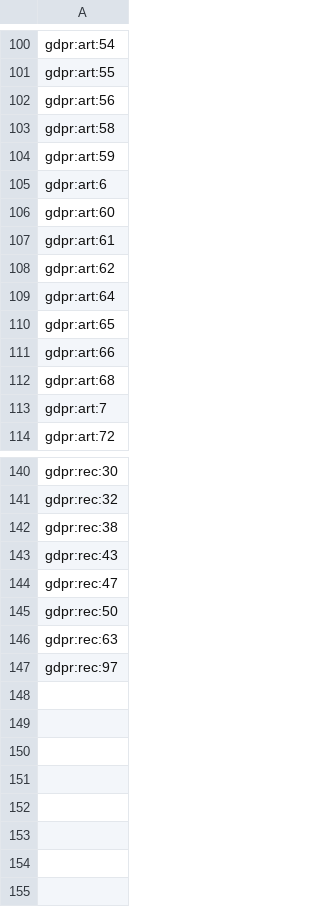
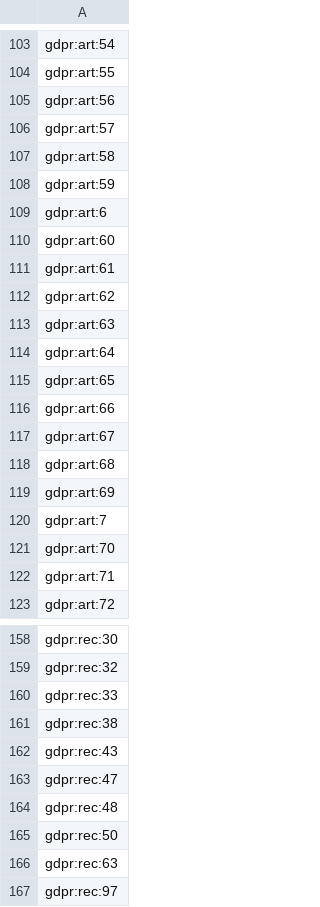
Before and after one commit to sasaOrnella/eu-reg-rag-eval, a CSV file: eval/dev_pilot_p1/locked_test_excluded_evidence_units.csv, drawn as a sheet; only a part is shown, gaps mark what is left out; the diff covers the shown part only.

Commit message:
Archive gdpr-02 v3 and reserve its evidence units

```diff
--- a/eval/dev_pilot_p1/locked_test_excluded_evidence_units.csv
+++ b/eval/dev_pilot_p1/locked_test_excluded_evidence_units.csv
@@ -102,2 +105,3 @@ gdpr:art:55
 gdpr:art:56
+gdpr:art:57
 gdpr:art:58
@@ -108,2 +112,3 @@ gdpr:art:61
 gdpr:art:62
+gdpr:art:63
 gdpr:art:64
@@ -111,4 +116,8 @@ gdpr:art:65
 gdpr:art:66
+gdpr:art:67
 gdpr:art:68
+gdpr:art:69
 gdpr:art:7
+gdpr:art:70
+gdpr:art:71
 gdpr:art:72
@@ -141,2 +159,3 @@ gdpr:rec:30
 gdpr:rec:32
+gdpr:rec:33
 gdpr:rec:38
@@ -144,2 +163,3 @@ gdpr:rec:43
 gdpr:rec:47
+gdpr:rec:48
 gdpr:rec:50
```
Also changed, not shown: 12 added rows elsewhere in this file, 25 other files.
